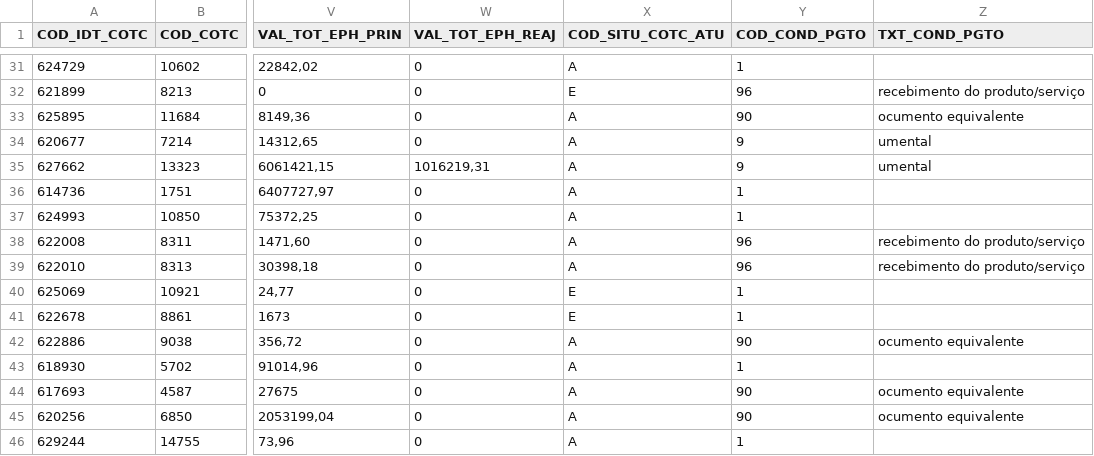
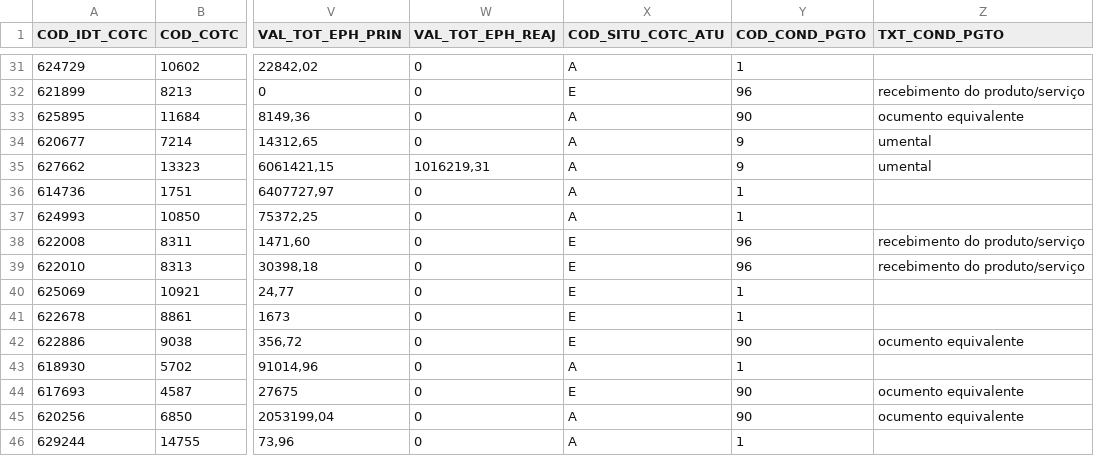
Before and after one commit to siurbinformatica/siurb-vigencia-sof, a CSV file: archives/SCN009P.csv, drawn as a sheet; only a part is shown, gaps mark what is left out; the diff names each change by its address in the sheet, - before the commit and + after, or states it on an @@ line.

Commit message:
auto: atualização automática 19/06/2026 05:00

```diff
--- a/archives/SCN009P.csv
+++ b/archives/SCN009P.csv
-X38:X39 (COD_SITU_COTC_ATU): A
+X38:X39 (COD_SITU_COTC_ATU): E
-X42 (COD_SITU_COTC_ATU): A
+X42 (COD_SITU_COTC_ATU): E
-X44 (COD_SITU_COTC_ATU): A
+X44 (COD_SITU_COTC_ATU): E
```
Also changed, not shown: 3 other files.
